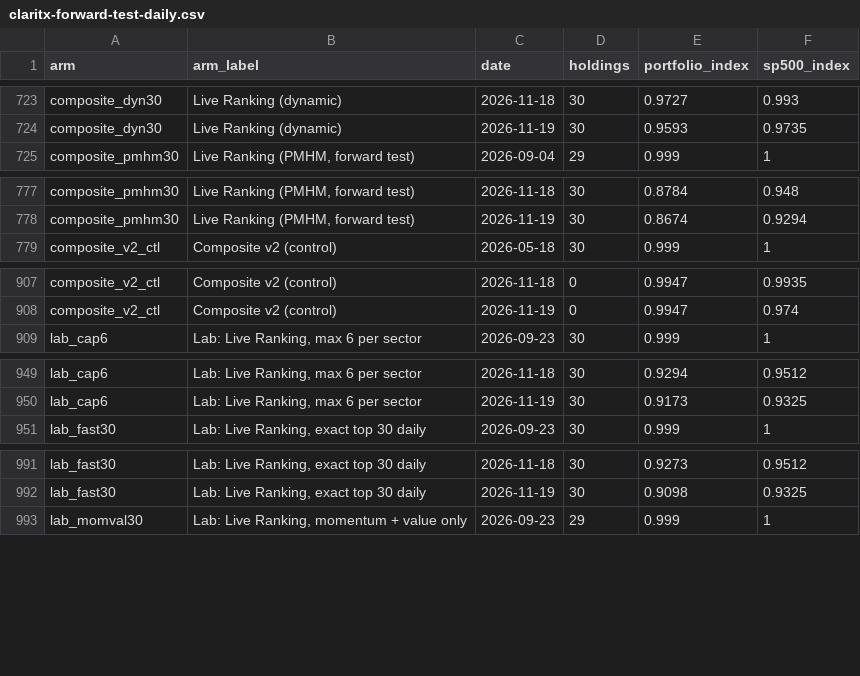
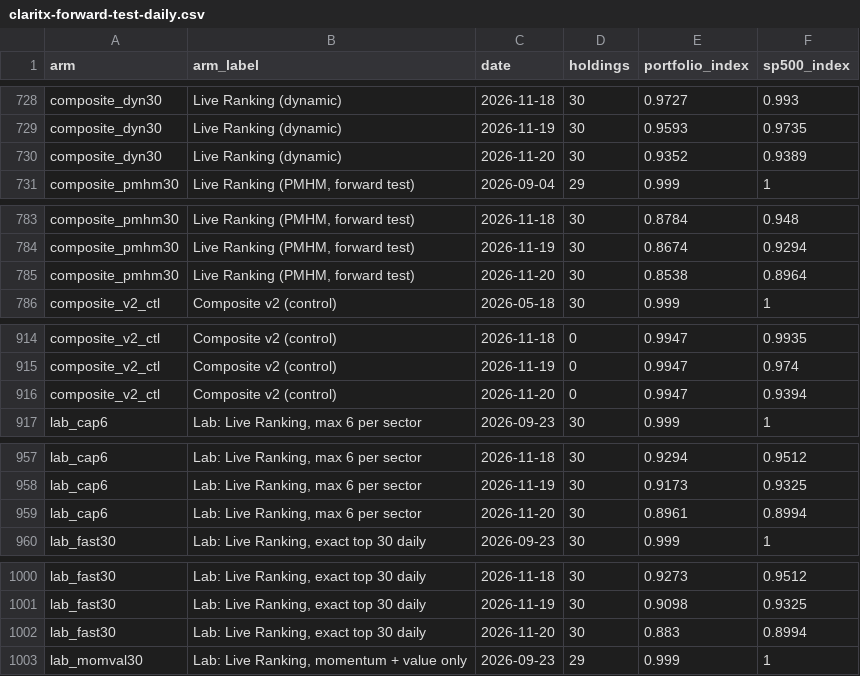
Before and after one commit to Orcules/claritx-forward-test, a CSV file: data/claritx-forward-test-daily.csv, drawn as a sheet; only a part is shown, gaps mark what is left out; the diff covers the shown part only.

```diff
--- a/data/claritx-forward-test-daily.csv
+++ b/data/claritx-forward-test-daily.csv
@@ -724,2 +729,3 @@ composite_dyn30,Live Ranking (dynamic),2026-11-18,30,0.9727,0.993
 composite_dyn30,Live Ranking (dynamic),2026-11-19,30,0.9593,0.9735
+composite_dyn30,Live Ranking (dynamic),2026-11-20,30,0.9352,0.9389
 composite_pmhm30,"Live Ranking (PMHM, forward test)",2026-09-04,29,0.999,1
@@ -778,2 +784,3 @@ composite_pmhm30,"Live Ranking (PMHM, forward test)",2026-11-18,30,0.8784,0.948
 composite_pmhm30,"Live Ranking (PMHM, forward test)",2026-11-19,30,0.8674,0.9294
+composite_pmhm30,"Live Ranking (PMHM, forward test)",2026-11-20,30,0.8538,0.8964
 composite_v2_ctl,Composite v2 (control),2026-05-18,30,0.999,1
@@ -908,2 +915,3 @@ composite_v2_ctl,Composite v2 (control),2026-11-18,0,0.9947,0.9935
 composite_v2_ctl,Composite v2 (control),2026-11-19,0,0.9947,0.974
+composite_v2_ctl,Composite v2 (control),2026-11-20,0,0.9947,0.9394
 lab_cap6,"Lab: Live Ranking, max 6 per sector",2026-09-23,30,0.999,1
@@ -950,2 +958,3 @@ lab_cap6,"Lab: Live Ranking, max 6 per sector",2026-11-18,30,0.9294,0.9512
 lab_cap6,"Lab: Live Ranking, max 6 per sector",2026-11-19,30,0.9173,0.9325
+lab_cap6,"Lab: Live Ranking, max 6 per sector",2026-11-20,30,0.8961,0.8994
 lab_fast30,"Lab: Live Ranking, exact top 30 daily",2026-09-23,30,0.999,1
@@ -992,2 +1001,3 @@ lab_fast30,"Lab: Live Ranking, exact top 30 daily",2026-11-18,30,0.9273,0.9512
 lab_fast30,"Lab: Live Ranking, exact top 30 daily",2026-11-19,30,0.9098,0.9325
+lab_fast30,"Lab: Live Ranking, exact top 30 daily",2026-11-20,30,0.883,0.8994
 lab_momval30,"Lab: Live Ranking, momentum + value only",2026-09-23,29,0.999,1
```
Also changed, not shown: 11 added rows elsewhere in this file, data/claritx-cohort-history.csv, data/claritx-forward-test-arms.csv, 2 other files.
